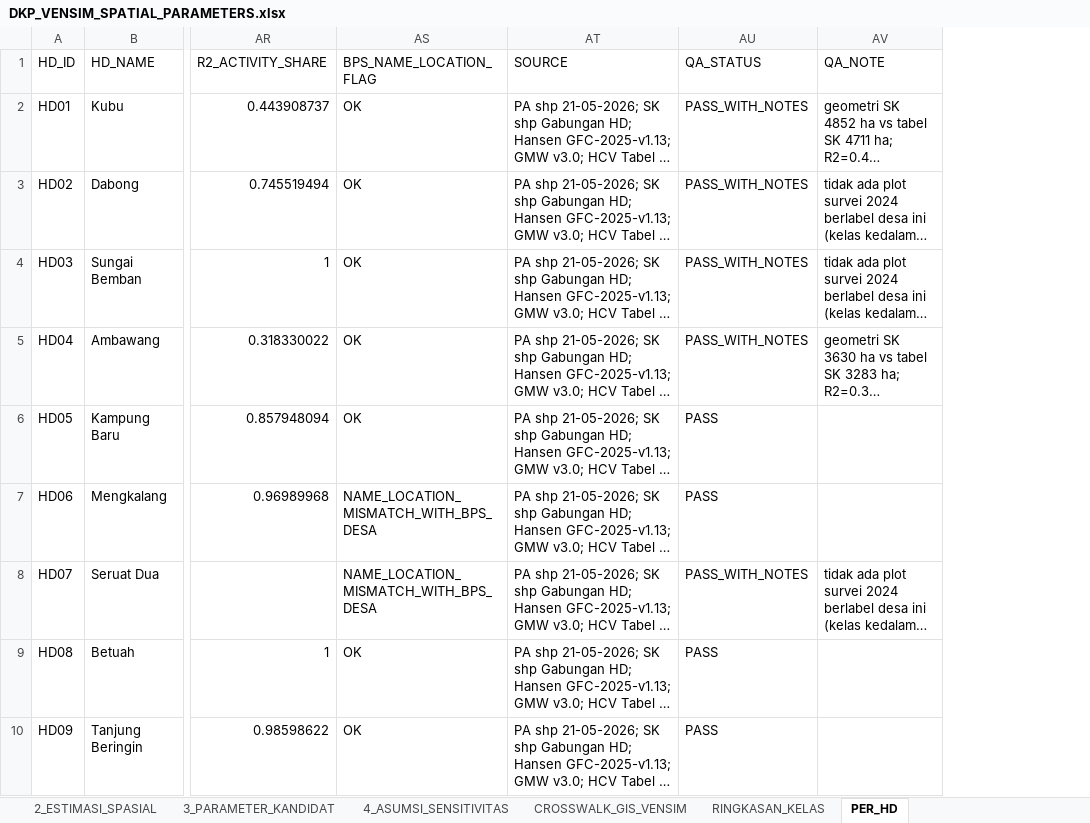
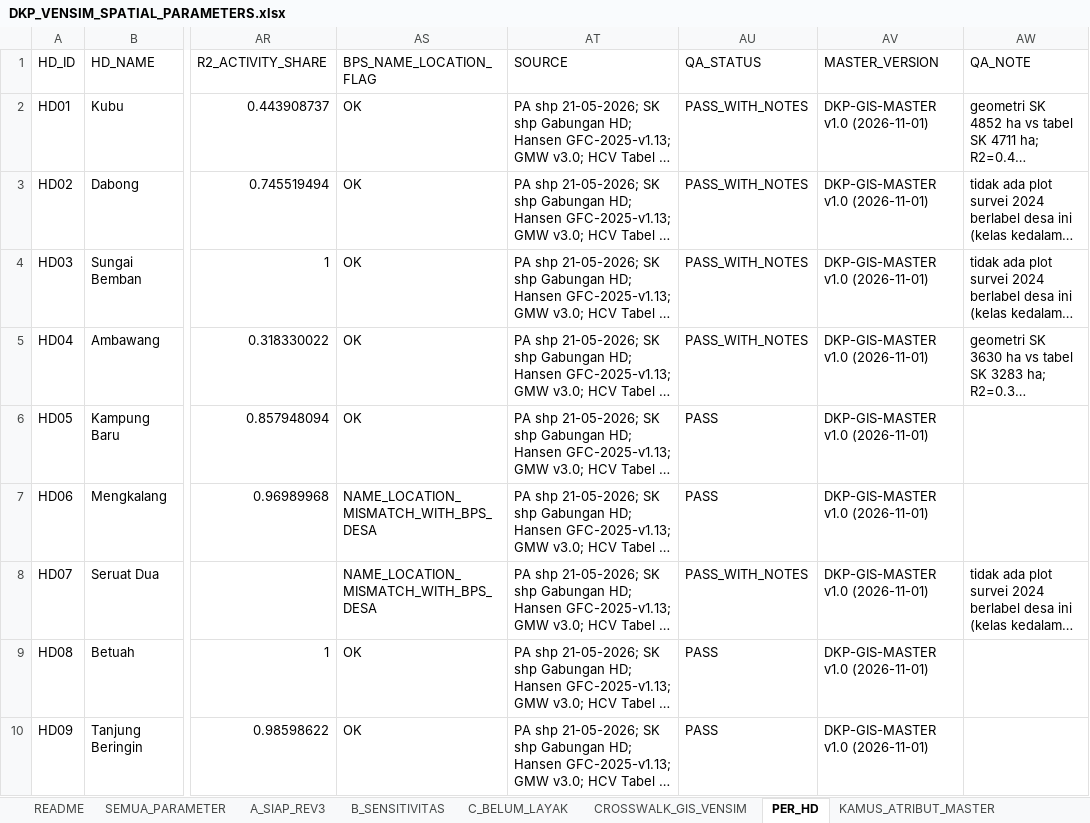
Before and after one commit to revoliaaa/revi, an Excel workbook: delta-kapuas-gis/08_FINAL_FOR_VENSIM/03_VENSIM_INPUT/DKP_VENSIM_SPATIAL_PARAMETERS.xlsx, sheet PER_HD, drawn as a sheet; only a part is shown, gaps mark what is left out; long unchanged cells end in …; values as stored, in another font and other column widths than the file's, no borders; the diff names each change by its address in the sheet, - before the commit and + after, or states it on an @@ line.

```diff
--- a/delta-kapuas-gis/08_FINAL_FOR_VENSIM/03_VENSIM_INPUT/DKP_VENSIM_SPATIAL_PARAMETERS.xlsx (sheet PER_HD)
+++ b/delta-kapuas-gis/08_FINAL_FOR_VENSIM/03_VENSIM_INPUT/DKP_VENSIM_SPATIAL_PARAMETERS.xlsx (sheet PER_HD)
-sheet tab: 2_ESTIMASI_SPASIAL
+sheet tab: B_SENSITIVITAS
-sheet tab: 3_PARAMETER_KANDIDAT
+sheet tab: C_BELUM_LAYAK
-sheet tab: RINGKASAN_KELAS
+sheet tab: KAMUS_ATRIBUT_MASTER
-sheet tab: 4_ASUMSI_SENSITIVITAS
@@ sheet tab order changed: README | SEMUA_PARAMETER | A_SIAP_REV3 | B_SENSITIVITAS | C_BELUM_LAYAK | CROSSWALK_GIS_VENSIM | PER_HD | KAMUS_ATRIBUT_MASTER @@
+column AV (MASTER_VERSION), rows 2-10: all DKP-GIS-MASTER v1.0 (2026-11-01)
```
Also changed, not shown: sheet B_SENSITIVITAS, sheet C_BELUM_LAYAK, sheet A_SIAP_REV3, sheet KAMUS_ATRIBUT_MASTER, sheet SEMUA_PARAMETER, sheet README, other sheet tabs, 25 other files.
